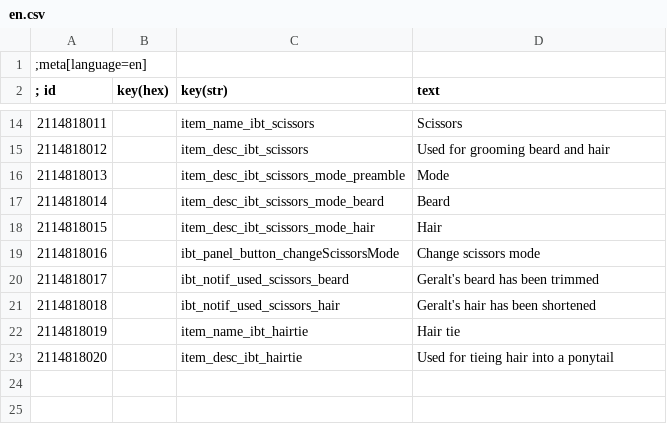
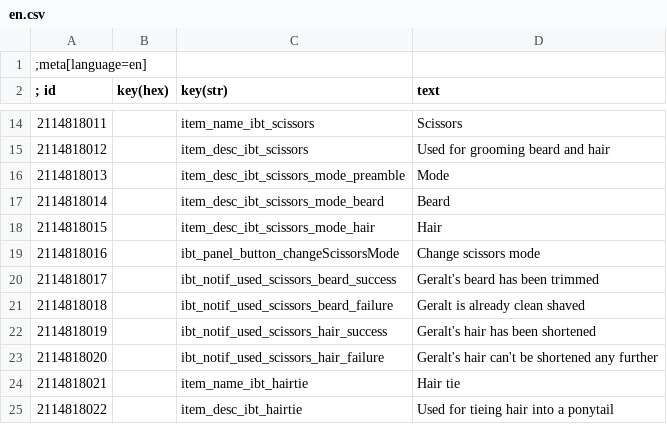
Before and after one commit to SpontanCombust/tw3-immersive-beard-trimming, a CSV file: strings/en.csv, drawn as a sheet; only a part is shown, gaps mark what is left out.

```diff
--- a/strings/en.csv
+++ b/strings/en.csv
@@ -19,5 +19,7 @@
 2114818016||ibt_panel_button_changeScissorsMode|Change scissors mode
-2114818017||ibt_notif_used_scissors_beard|Geralt's beard has been trimmed
-2114818018||ibt_notif_used_scissors_hair|Geralt's hair has been shortened
-2114818019||item_name_ibt_hairtie|Hair tie
-2114818020||item_desc_ibt_hairtie|Used for tieing hair into a ponytail
+2114818017||ibt_notif_used_scissors_beard_success|Geralt's beard has been trimmed
+2114818018||ibt_notif_used_scissors_beard_failure|Geralt is already clean shaved
+2114818019||ibt_notif_used_scissors_hair_success|Geralt's hair has been shortened
+2114818020||ibt_notif_used_scissors_hair_failure|Geralt's hair can't be shortened any further
+2114818021||item_name_ibt_hairtie|Hair tie
+2114818022||item_desc_ibt_hairtie|Used for tieing hair into a ponytail
```
Also changed, not shown: strings/pl.csv, 1 other file.
